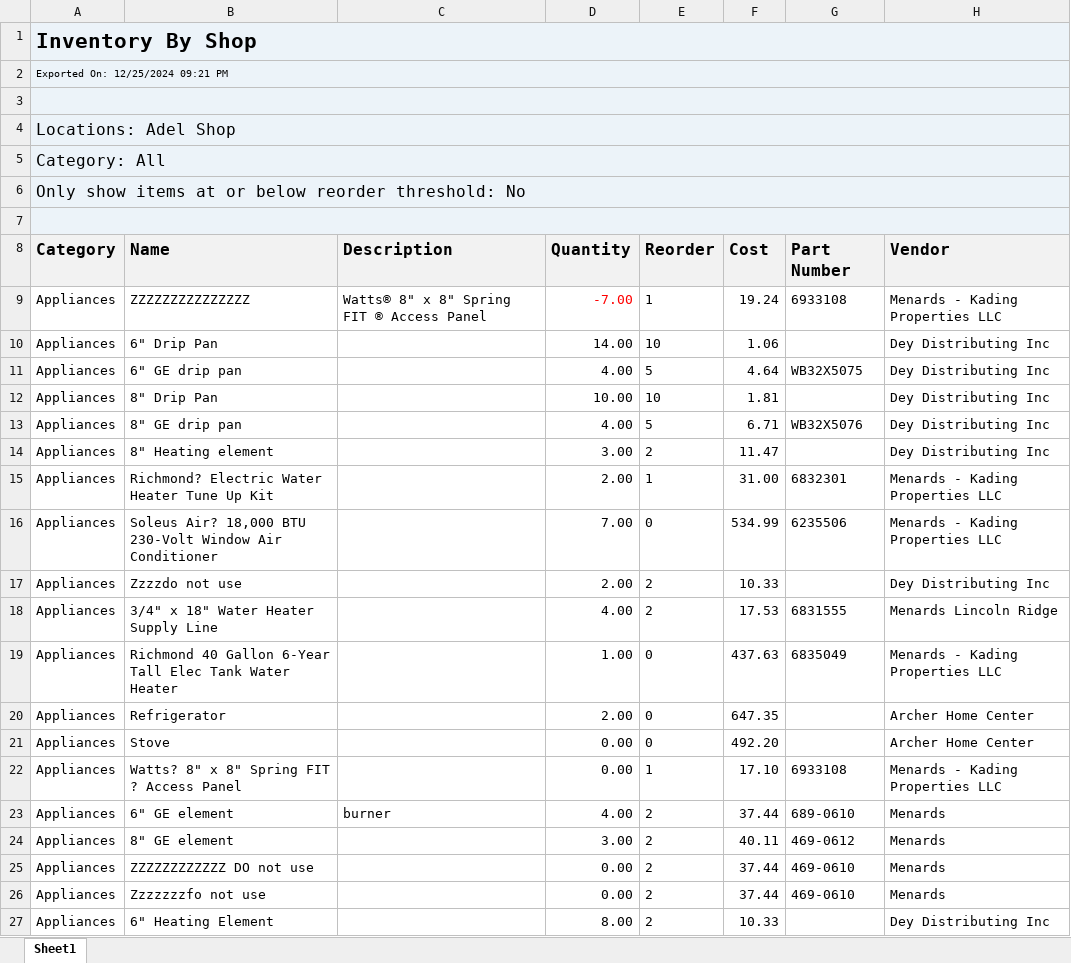
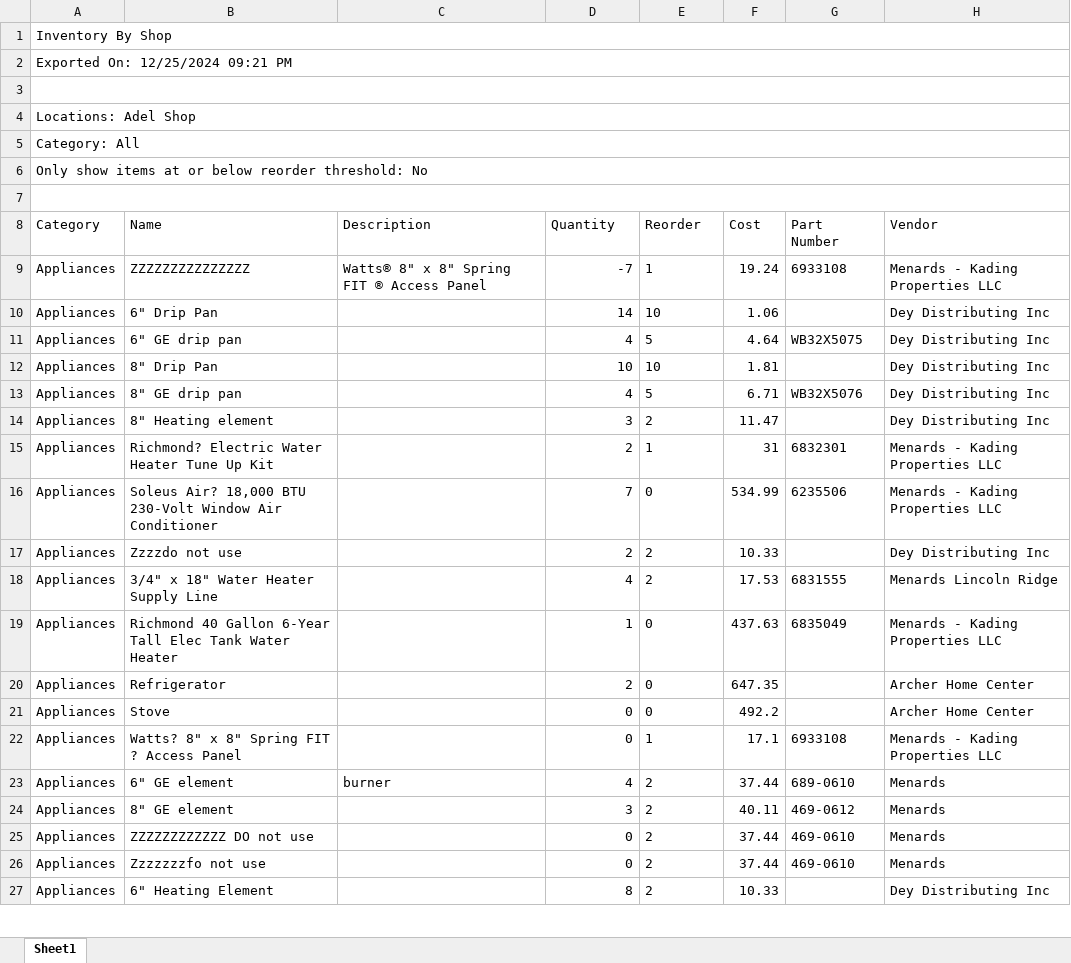
Before and after one commit to AdminKading/Inventory-Verification, an Excel workbook: osceola.xlsx, sheet Sheet1, drawn as a sheet; only a part is shown; values as stored, in another font and other column widths than the file's, no borders; the diff covers the shown part only; the diff names each change by its address in the sheet, - before the commit and + after, or states it on an @@ line.

Commit message:
Add files via upload
12/26/2024

```diff
--- a/osceola.xlsx (sheet Sheet1)
+++ b/osceola.xlsx (sheet Sheet1)
-A1:H7 fill: #ECF3F9
+A1:H7 fill: none
@@ A1 text size: smaller, bold: on → off @@
@@ A2 text size: larger @@
@@ A4:A6 text size: smaller @@
@@ A8:H8 text size: smaller, fill: #F2F2F2 → none, bold: on → off @@
-D9 (Quantity): -7.00
+D9 (Quantity): -7
-D9 text colour: #FF0000
+D9 text colour: black
-D10 (Quantity): 14.00
+D10 (Quantity): 14
-D11 (Quantity): 4.00
+D11 (Quantity): 4
-D12 (Quantity): 10.00
+D12 (Quantity): 10
-D13 (Quantity): 4.00
+D13 (Quantity): 4
-D14 (Quantity): 3.00
+D14 (Quantity): 3
-D15 (Quantity): 2.00
+D15 (Quantity): 2
-F15 (Cost): 31.00
+F15 (Cost): 31
-D16 (Quantity): 7.00
+D16 (Quantity): 7
-D17 (Quantity): 2.00
+D17 (Quantity): 2
-D18 (Quantity): 4.00
+D18 (Quantity): 4
-D19 (Quantity): 1.00
+D19 (Quantity): 1
-D20 (Quantity): 2.00
+D20 (Quantity): 2
-D21:D22 (Quantity): 0.00
+D21:D22 (Quantity): 0
-F21 (Cost): 492.20
+F21 (Cost): 492.2
-F22 (Cost): 17.10
+F22 (Cost): 17.1
-D23 (Quantity): 4.00
+D23 (Quantity): 4
-D24 (Quantity): 3.00
+D24 (Quantity): 3
-D25:D26 (Quantity): 0.00
+D25:D26 (Quantity): 0
-D27 (Quantity): 8.00
+D27 (Quantity): 8
```
Also changed, not shown: 166 edited cells and cell formats elsewhere in this sheet.
